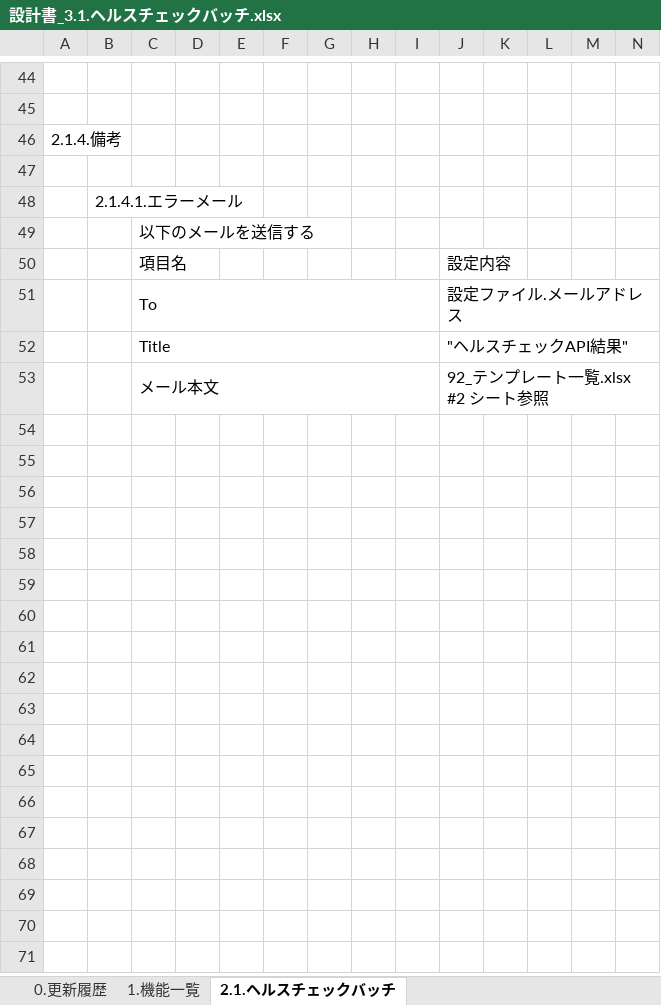
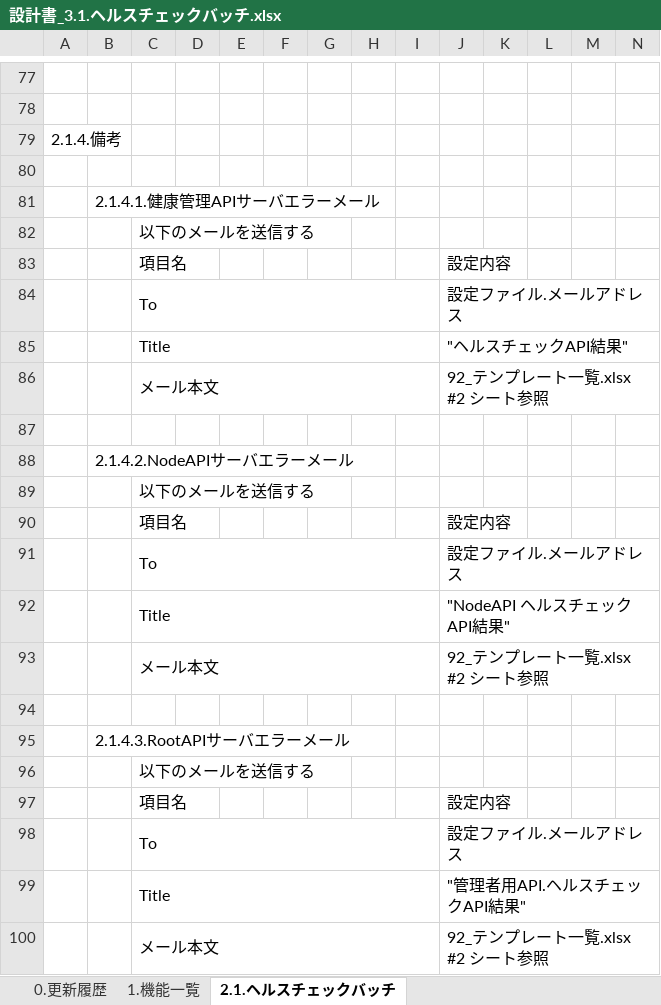
Before and after one commit to kohei-okazaki/work-3g, an Excel workbook: ha-asset/01_design/03_batch/設計書_3.1.ヘルスチェックバッチ.xlsx, sheet 2.1.ヘルスチェックバッチ, drawn as a sheet; only a part is shown, gaps mark what is left out; values as stored, in another font and other column widths than the file's, no cell formats; addresses are those after the commit; rows hold the shown columns only; ↵ is a line break in a cell; the diff covers the shown part only; the diff names each change by its address in the sheet, - before the commit and + after, or states it on an @@ line.

```diff
--- a/ha-asset/01_design/03_batch/設計書_3.1.ヘルスチェックバッチ.xlsx (sheet 2.1.ヘルスチェックバッチ)
+++ b/ha-asset/01_design/03_batch/設計書_3.1.ヘルスチェックバッチ.xlsx (sheet 2.1.ヘルスチェックバッチ)
-B81: 2.1.4.1.エラーメール
+B81: 2.1.4.1.健康管理APIサーバエラーメール
+row 86:  |  | メール本文 |  |  |  |  |  |  | 92_テンプレート一覧.xlsx ↵ #2 シート参照
+row 87: (empty)
+row 88:  | 2.1.4.2.NodeAPIサーバエラーメール
+row 89:  |  | 以下のメールを送信する
+row 90:  |  | 項目名 |  |  |  |  |  |  | 設定内容
+row 91:  |  | To |  |  |  |  |  |  | 設定ファイル.メールアドレス
+row 92:  |  | Title |  |  |  |  |  |  | "NodeAPI ヘルスチェックAPI結果"
+row 93:  |  | メール本文 |  |  |  |  |  |  | 92_テンプレート一覧.xlsx ↵ #2 シート参照
+row 94: (empty)
+row 95:  | 2.1.4.3.RootAPIサーバエラーメール
+row 96:  |  | 以下のメールを送信する
+row 97:  |  | 項目名 |  |  |  |  |  |  | 設定内容
+row 98:  |  | To |  |  |  |  |  |  | 設定ファイル.メールアドレス
+row 99:  |  | Title |  |  |  |  |  |  | "管理者用API.ヘルスチェックAPI結果"
```
Also changed, not shown: 39 added rows, 6 removed rows and 8 edited cells elsewhere in this sheet, sheet 1.機能一覧, sheet 0.更新履歴, cell formats, formulas that keep their value, ha-asset/01_design/02_api/設計書_2.0.健康情報API.xlsx, 1 other file.
